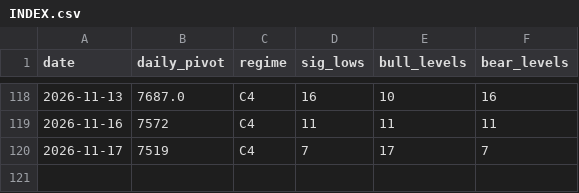
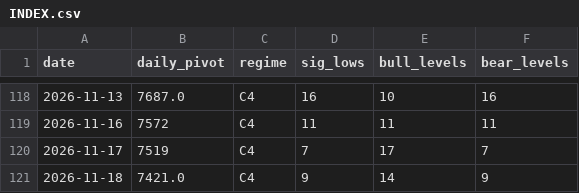
Before and after one commit to kfccolonel1/LVLS, a CSV file: archive/levels/INDEX.csv, drawn as a sheet; only a part is shown, gaps mark what is left out; the diff names each change by its address in the sheet, - before the commit and + after, or states it on an @@ line.

Commit message:
history: levels 2026-11-18

```diff
--- a/archive/levels/INDEX.csv
+++ b/archive/levels/INDEX.csv
+row 121: 2026-11-18 | 7421.0 | C4 | 9 | 14 | 9
```
Also changed, not shown: 1 other file.
